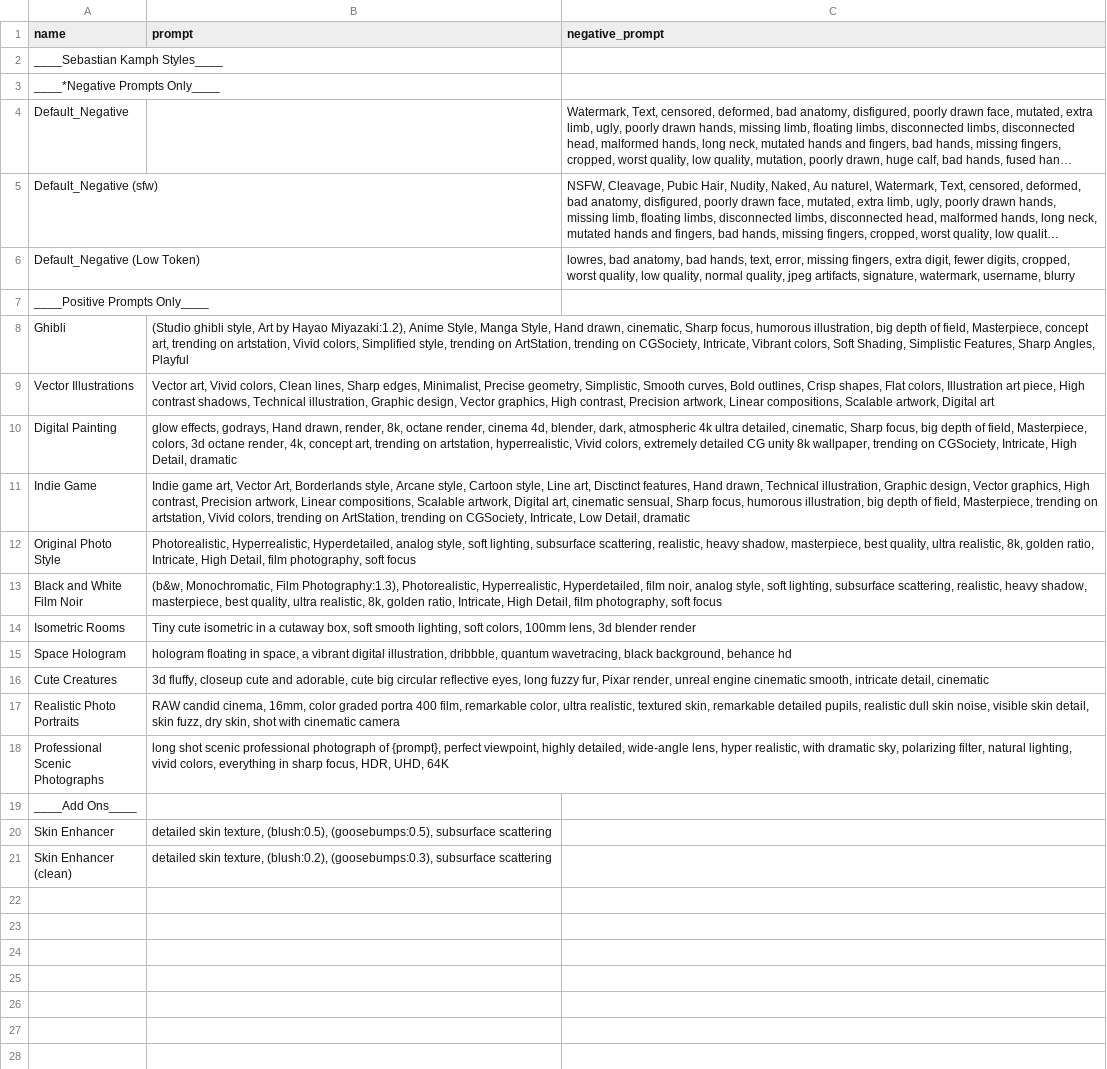
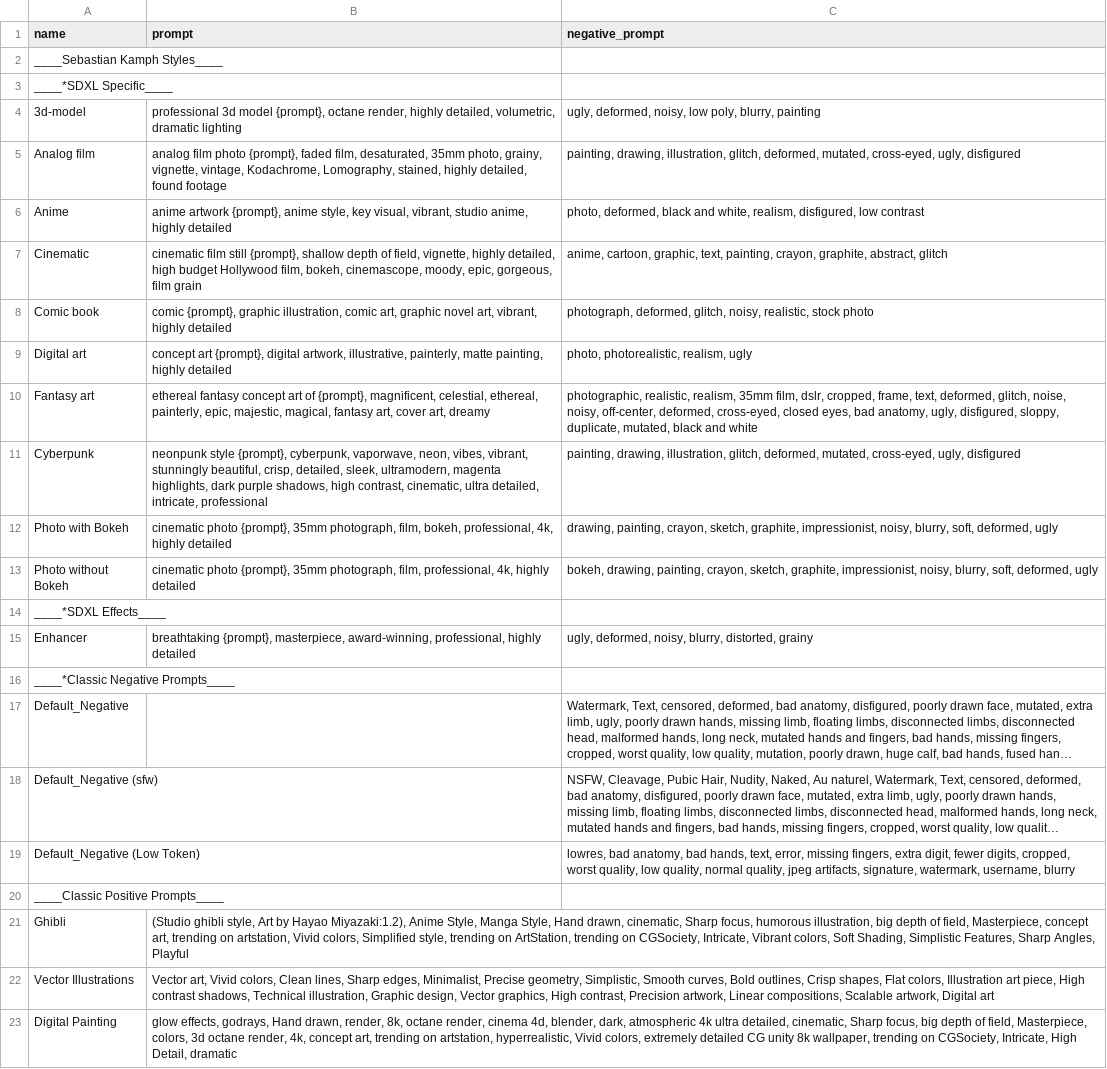
Before and after one commit to Q-Smith/devops-notes, a CSV file: stable-diffusion/styles.csv, drawn as a sheet; only a part is shown; the shorter side is filled out with more unchanged rows; long unchanged cells end in …; addresses are those after the commit; the diff names each change by its address in the sheet, - before the commit and + after, or states it on an @@ line.

```diff
--- a/stable-diffusion/styles.csv
+++ b/stable-diffusion/styles.csv
-A3 (name): ____*Negative Prompts Only____
+A3 (name): ____*SDXL Specific____
+row 4: 3d-model | professional 3d model {prompt}, octane render, highly detailed, volumetric, dramatic lighting | ugly, deformed, noisy, low poly, blurry, painting
+row 5: Analog film | analog film photo {prompt}, faded film, desaturated, 35mm photo, grainy, vignette, vintage, Kodachrome, Lomography, stained, highly detailed, found footage | painting, drawing, illustration, glitch, deformed, mutated, cross-eyed, ugly, disfigured
+row 6: Anime | anime artwork {prompt}, anime style, key visual, vibrant, studio anime, highly detailed | photo, deformed, black and white, realism, disfigured, low contrast
+row 7: Cinematic | cinematic film still {prompt}, shallow depth of field, vignette, highly detailed, high budget Hollywood film, bokeh, cinemascope, moody, epic, gorgeous, film grain | anime, cartoon, graphic, text, painting, crayon, graphite, abstract, glitch
+row 8: Comic book | comic {prompt}, graphic illustration, comic art, graphic novel art, vibrant, highly detailed | photograph, deformed, glitch, noisy, realistic, stock photo
+row 9: Digital art | concept art {prompt}, digital artwork, illustrative, painterly, matte painting, highly detailed | photo, photorealistic, realism, ugly
+row 10: Fantasy art | ethereal fantasy concept art of {prompt}, magnificent, celestial, ethereal, painterly, epic, majestic, magical, fantasy art, cover art, dreamy | photographic, realistic, realism, 35mm film, dslr, cropped, frame, text, deformed, glitch, noise, noisy, off-center, deformed, cross-eyed, closed eyes, bad anatomy, ugly, disfigured, sloppy, duplicate, mutated, black and white
+row 11: Cyberpunk | neonpunk style {prompt}, cyberpunk, vaporwave, neon, vibes, vibrant, stunningly beautiful, crisp, detailed, sleek, ultramodern, magenta highlights, dark purple shadows, high contrast, cinematic, ultra detailed, intricate, professional | painting, drawing, illustration, glitch, deformed, mutated, cross-eyed, ugly, disfigured
+row 12: Photo with Bokeh | cinematic photo {prompt}, 35mm photograph, film, bokeh, professional, 4k, highly detailed | drawing, painting, crayon, sketch, graphite, impressionist, noisy, blurry, soft, deformed, ugly
+row 13: Photo without Bokeh | cinematic photo {prompt}, 35mm photograph, film, professional, 4k, highly detailed | bokeh, drawing, painting, crayon, sketch, graphite, impressionist, noisy, blurry, soft, deformed, ugly
+row 14: ____*SDXL Effects____
+row 15: Enhancer | breathtaking {prompt}, masterpiece, award-winning, professional, highly detailed | ugly, deformed, noisy, blurry, distorted, grainy
+row 16: ____*Classic Negative Prompts____
-A20 (name): ____Positive Prompts Only____
+A20 (name): ____Classic Positive Prompts____
```
Also changed, not shown: 22 other files.
